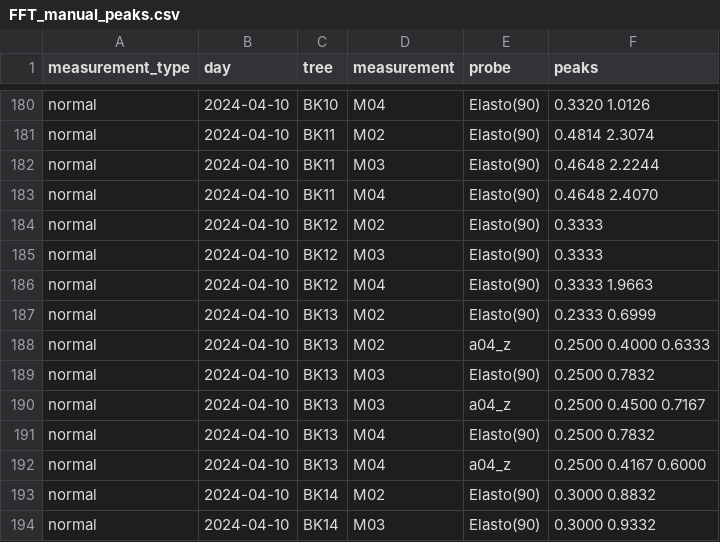
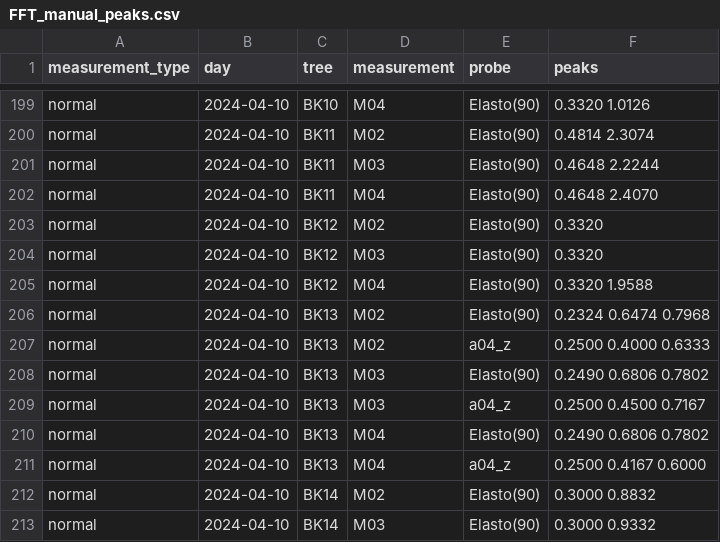
Before and after one commit to arborist-mendelu/dynatree, a CSV file: csv/FFT_manual_peaks.csv, drawn as a sheet; only a part is shown, gaps mark what is left out; the diff covers the shown part only.

```diff
--- a/csv/FFT_manual_peaks.csv
+++ b/csv/FFT_manual_peaks.csv
@@ -183,10 +202,10 @@ normal,2024-04-10,BK11,M03,Elasto(90), 0.4648 2.2244
 normal,2024-04-10,BK11,M04,Elasto(90), 0.4648 2.4070
-normal,2024-04-10,BK12,M02,Elasto(90), 0.3333
-normal,2024-04-10,BK12,M03,Elasto(90), 0.3333
-normal,2024-04-10,BK12,M04,Elasto(90), 0.3333 1.9663
-normal,2024-04-10,BK13,M02,Elasto(90), 0.2333 0.6999
+normal,2024-04-10,BK12,M02,Elasto(90), 0.3320
+normal,2024-04-10,BK12,M03,Elasto(90), 0.3320
+normal,2024-04-10,BK12,M04,Elasto(90), 0.3320 1.9588
+normal,2024-04-10,BK13,M02,Elasto(90), 0.2324 0.6474 0.7968
 normal,2024-04-10,BK13,M02,a04_z, 0.2500 0.4000 0.6333
-normal,2024-04-10,BK13,M03,Elasto(90), 0.2500 0.7832
+normal,2024-04-10,BK13,M03,Elasto(90), 0.2490 0.6806 0.7802
 normal,2024-04-10,BK13,M03,a04_z, 0.2500 0.4500 0.7167
-normal,2024-04-10,BK13,M04,Elasto(90), 0.2500 0.7832
+normal,2024-04-10,BK13,M04,Elasto(90), 0.2490 0.6806 0.7802
 normal,2024-04-10,BK13,M04,a04_z, 0.2500 0.4167 0.6000
```
Also changed, not shown: 25 added rows and 12 edited cells elsewhere in this file.
